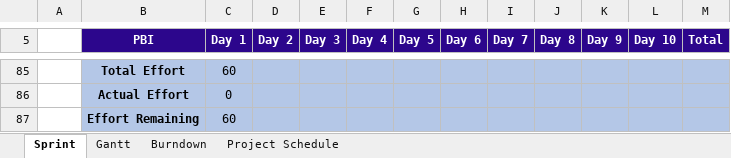
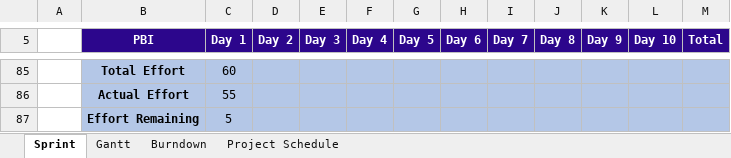
Before and after one commit to weirdyang/sgsew-project-tracker, an Excel workbook: documentation/Charts/Charts-WIP.xlsx, sheet Sprint, drawn as a sheet; only a part is shown, gaps mark what is left out; values as stored, in another font and other column widths than the file's, no borders; the diff covers the shown part only; the diff names each change by its address in the sheet, - before the commit and + after, or states it on an @@ line.

```diff
--- a/documentation/Charts/Charts-WIP.xlsx (sheet Sprint)
+++ b/documentation/Charts/Charts-WIP.xlsx (sheet Sprint)
-C86 (Day 1): 0
+C86 (Day 1): 55
-C87 (Day 1): 60
+C87 (Day 1): 5
```
Also changed, not shown: 39 added rows, 39 removed rows and 5 edited cells elsewhere in this sheet, sheet Gantt, sheet Burndown, formulas that keep their value, charts or pictures.
